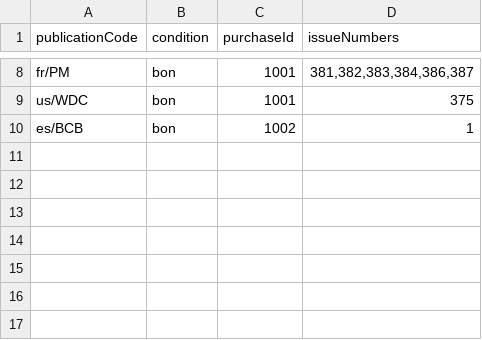
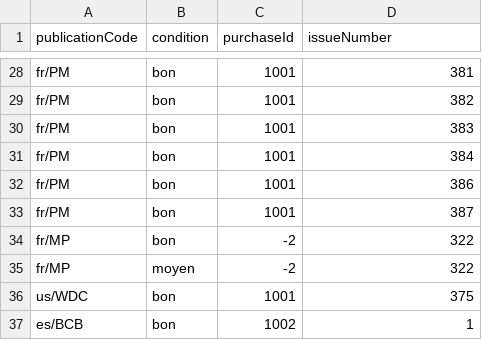
Before and after one commit to ducksmanager/dm-server, a CSV file: src/DataFixtures/demo_user/issues.csv, drawn as a sheet; only a part is shown, gaps mark what is left out; addresses are those after the commit; the diff covers the shown part only; the diff names each change by its address in the sheet, - before the commit and + after, or states it on an @@ line.

Commit message:
Add an issue with multiple copies for the demo user

```diff
--- a/src/DataFixtures/demo_user/issues.csv
+++ b/src/DataFixtures/demo_user/issues.csv
-D1: issueNumbers
+D1: issueNumber
-D28 (issueNumber): 381,382,383,384,386,387
+D28 (issueNumber): 381
+row 29: fr/PM | bon | 1001 | 382
+row 30: fr/PM | bon | 1001 | 383
+row 31: fr/PM | bon | 1001 | 384
+row 32: fr/PM | bon | 1001 | 386
+row 33: fr/PM | bon | 1001 | 387
+row 34: fr/MP | bon | -2 | 322
+row 35: fr/MP | moyen | -2 | 322
```
Also changed, not shown: 20 added rows and 6 edited cells elsewhere in this file, 1 other file.
